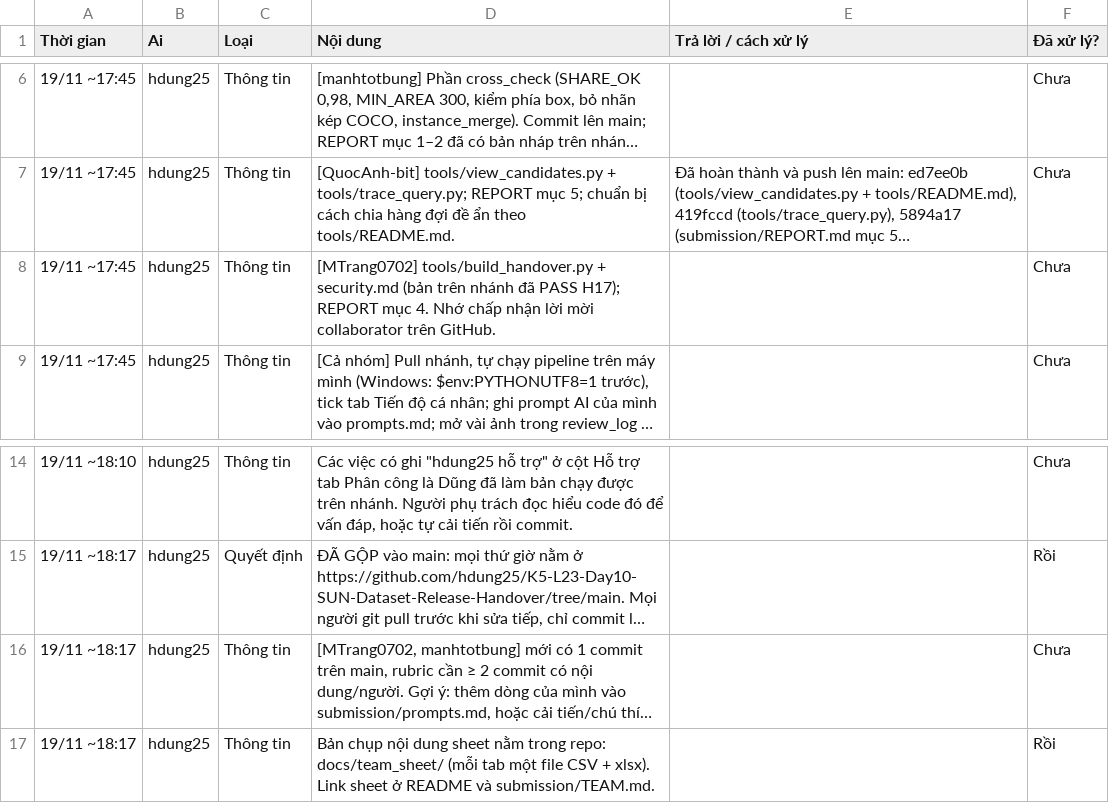
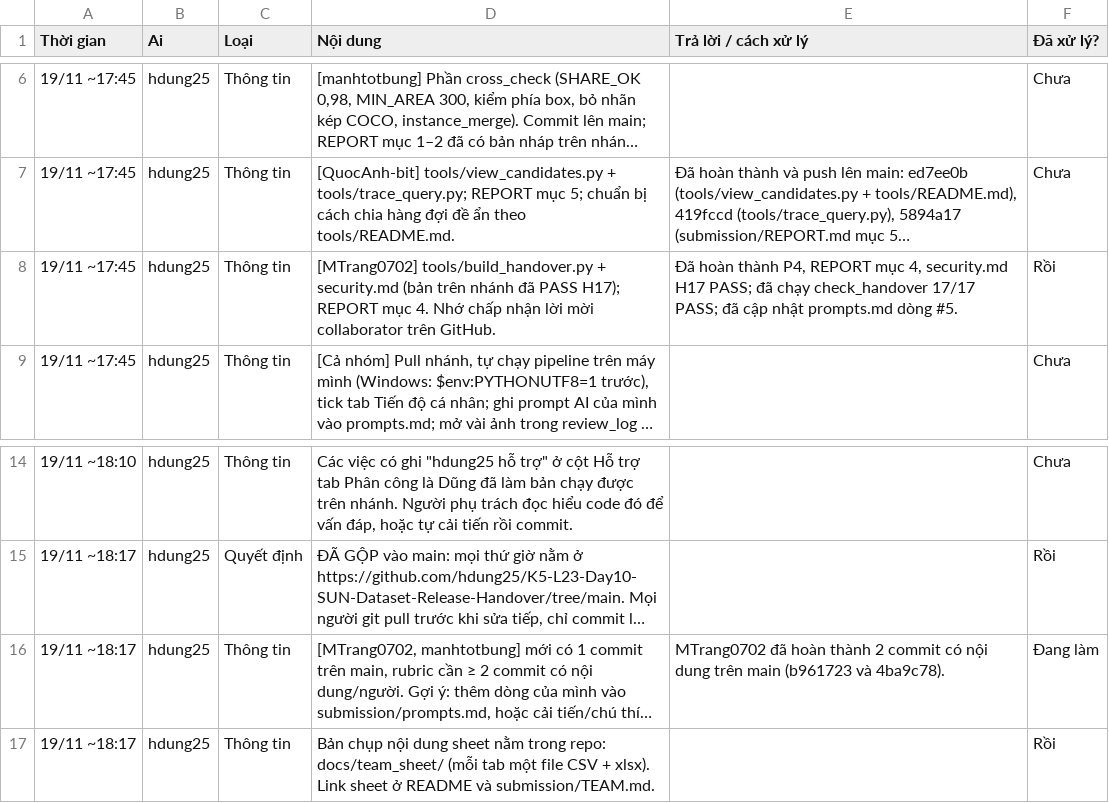
Before and after one commit to hdung25/K5-L23-Day10-SUN-Dataset-Release-Handover, a CSV file: docs/team_sheet/07_note_chung.csv, drawn as a sheet; only a part is shown, gaps mark what is left out; long unchanged cells end in …; the diff names each change by its address in the sheet, - before the commit and + after, or states it on an @@ line.

```diff
--- a/docs/team_sheet/07_note_chung.csv
+++ b/docs/team_sheet/07_note_chung.csv
-E8 (Trả lời / cách xử lý): (empty)
+E8 (Trả lời / cách xử lý): Đã hoàn thành P4, REPORT mục 4, security.md H17 PASS; đã chạy check_handover 17/17 PASS; đã cập nhật prompts.md dòng #5.
-F8 (Đã xử lý?): Chưa
+F8 (Đã xử lý?): Rồi
-E16 (Trả lời / cách xử lý): (empty)
+E16 (Trả lời / cách xử lý): MTrang0702 đã hoàn thành 2 commit có nội dung trên main (b961723 và 4ba9c78).
-F16 (Đã xử lý?): Chưa
+F16 (Đã xử lý?): Đang làm
```
Also changed, not shown: docs/team_sheet/02_tien_do_ca_nhan.csv, docs/team_sheet/08_checklist_nop.csv.
